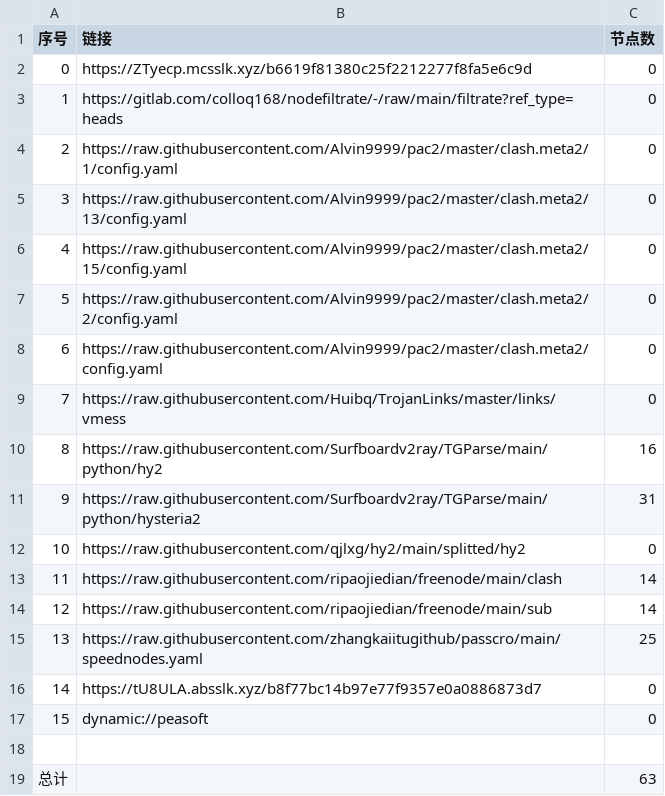
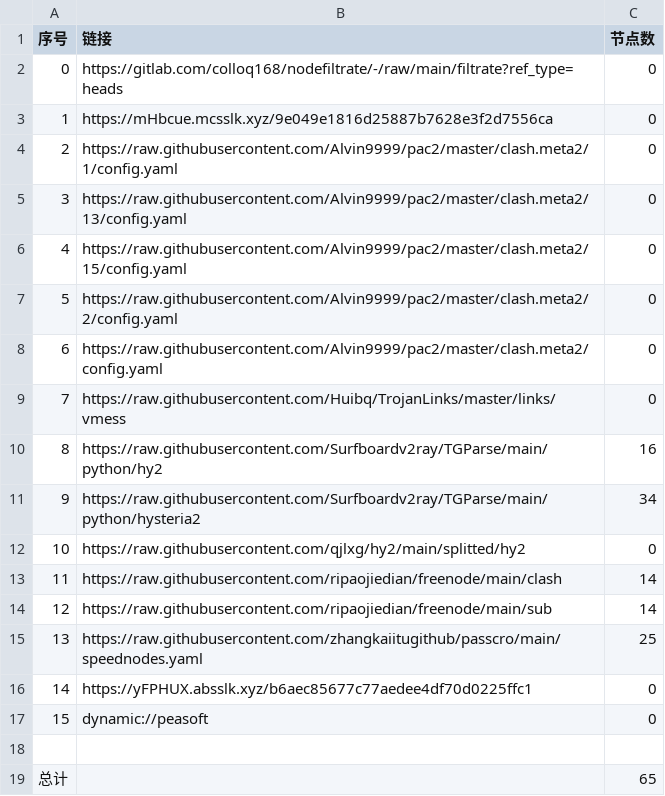
Before and after one commit to hahahahalipoterr/AutoMergePublicNodes, a CSV file: list_result.csv, drawn as a sheet.

```diff
--- a/list_result.csv
+++ b/list_result.csv
@@ -1,4 +1,4 @@
 序号,链接,节点数
-0,https://ZTyecp.mcsslk.xyz/b6619f81380c25f2212277f8fa5e6c9d,0
-1,https://gitlab.com/colloq168/nodefiltrate/-/raw/main/filtrate?ref_type=heads,0
+0,https://gitlab.com/colloq168/nodefiltrate/-/raw/main/filtrate?ref_type=heads,0
+1,https://mHbcue.mcsslk.xyz/9e049e1816d25887b7628e3f2d7556ca,0
 2,https://raw.githubusercontent.com/Alvin9999/pac2/master/clash.meta2/1/config.yaml,0
@@ -10,3 +10,3 @@
 8,https://raw.githubusercontent.com/Surfboardv2ray/TGParse/main/python/hy2,16
-9,https://raw.githubusercontent.com/Surfboardv2ray/TGParse/main/python/hysteria2,31
+9,https://raw.githubusercontent.com/Surfboardv2ray/TGParse/main/python/hysteria2,34
 10,https://raw.githubusercontent.com/qjlxg/hy2/main/splitted/hy2,0
@@ -15,5 +15,5 @@
 13,https://raw.githubusercontent.com/zhangkaiitugithub/passcro/main/speednodes.yaml,25
-14,https://tU8ULA.absslk.xyz/b8f77bc14b97e77f9357e0a0886873d7,0
+14,https://yFPHUX.absslk.xyz/b6aec85677c77aedee4df70d0225ffc1,0
 15,dynamic://peasoft,0
 
-总计,,63
+总计,,65
```
Also changed, not shown: 6 other files.
